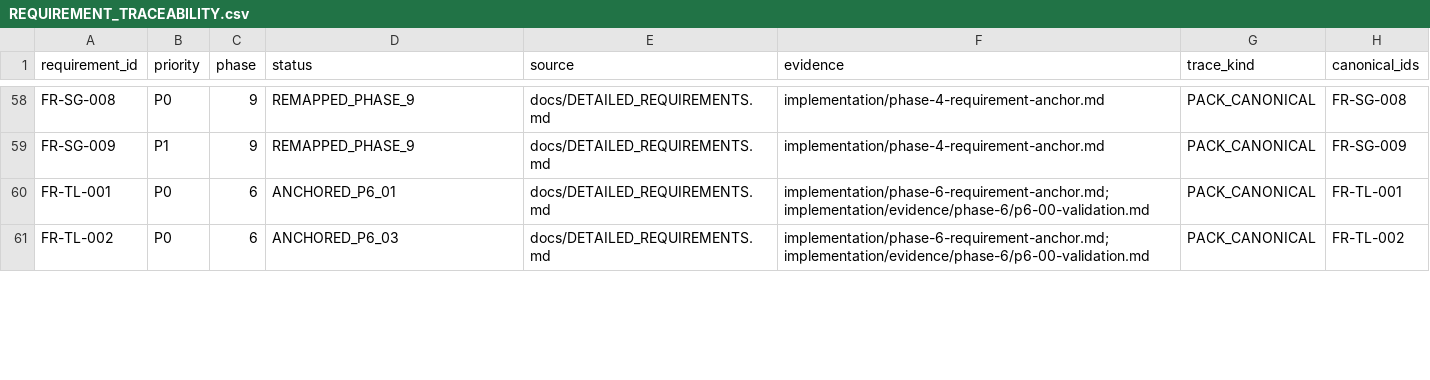
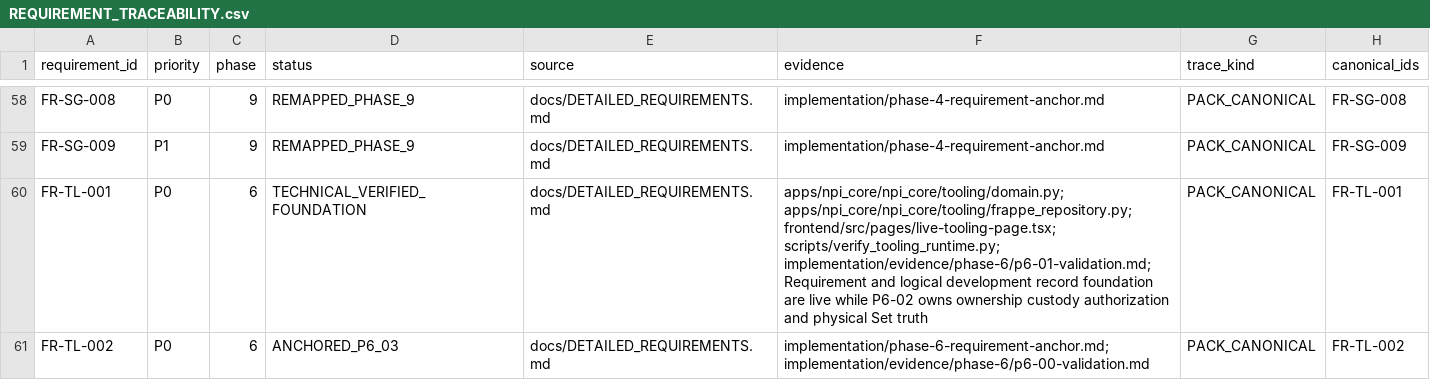
Before and after one commit to kaibowang-hash/jce_npi, a CSV file: implementation/REQUIREMENT_TRACEABILITY.csv, drawn as a sheet; only a part is shown, gaps mark what is left out; the diff covers the shown part only.

Commit message:
docs(p6-01): record level 2 task gate

```diff
--- a/implementation/REQUIREMENT_TRACEABILITY.csv
+++ b/implementation/REQUIREMENT_TRACEABILITY.csv
@@ -59,3 +59,3 @@ FR-SG-008,P0,9,REMAPPED_PHASE_9,docs/DETAILED_REQUIREMENTS.md,implementation/pha
 FR-SG-009,P1,9,REMAPPED_PHASE_9,docs/DETAILED_REQUIREMENTS.md,implementation/phase-4-requirement-anchor.md,PACK_CANONICAL,FR-SG-009
-FR-TL-001,P0,6,ANCHORED_P6_01,docs/DETAILED_REQUIREMENTS.md,implementation/phase-6-requirement-anchor.md; implementation/evidence/phase-6/p6-00-validation.md,PACK_CANONICAL,FR-TL-001
+FR-TL-001,P0,6,TECHNICAL_VERIFIED_FOUNDATION,docs/DETAILED_REQUIREMENTS.md,apps/npi_core/npi_core/tooling/domain.py; apps/npi_core/npi_core/tooling/frappe_repository.py; frontend/src/pages/live-tooling-page.tsx; scripts/verify_tooling_runtime.py; implementation/evidence/phase-6/p6-01-validation.md; Requirement and logical development record foundation are live while P6-02 owns ownership custody authorization and physical Set truth,PACK_CANONICAL,FR-TL-001
 FR-TL-002,P0,6,ANCHORED_P6_03,docs/DETAILED_REQUIREMENTS.md,implementation/phase-6-requirement-anchor.md; implementation/evidence/phase-6/p6-00-validation.md,PACK_CANONICAL,FR-TL-002
```
Also changed, not shown: 8 edited cells elsewhere in this file, 9 other files.
